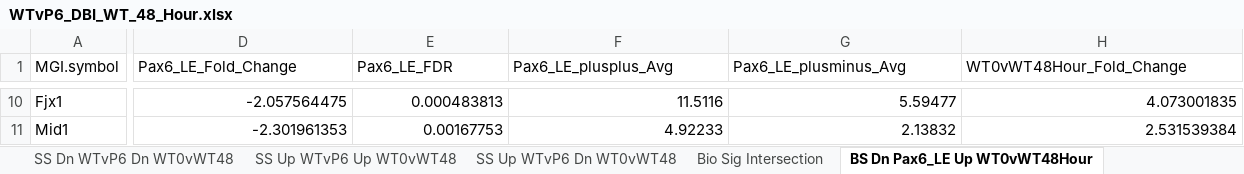
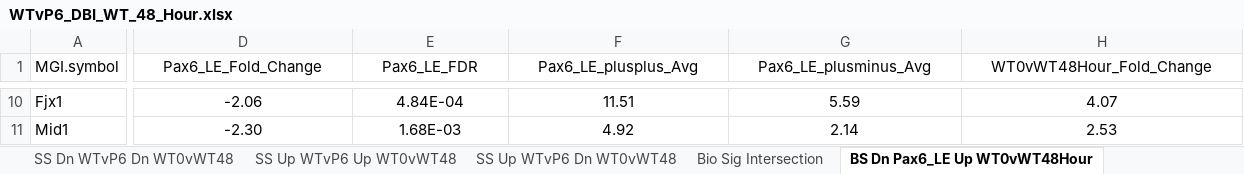
Before and after one commit to afaranda/Pax6_PCO_DEG_Comp, an Excel workbook: analysis_results/WTvP6_DBI_WT_48_Hour.xlsx, sheet BS Dn Pax6_LE Up WT0vWT48Hour, drawn as a sheet; only a part is shown, gaps mark what is left out; values as stored, in another font and other column widths than the file's, no borders; the diff covers the shown part only; the diff names each change by its address in the sheet, - before the commit and + after, or states it on an @@ line.

Commit message:
Manually Reviewed and verified analysis results Ready to distribute 	modified:   README.md 	modified:   analysis_results/WTvP6_DBI_WT_24_Hour.xlsx 	modified:   analysis_results/WTvP6_DBI_WT_48_Hour.xlsx 	modified:   analysis_results/WTvP6_DNA_WT_24_Hour.xlsx 	modified:   analysis_results/WTvP6_DNA_WT_6_Hour.xlsx

```diff
--- a/analysis_results/WTvP6_DBI_WT_48_Hour.xlsx (sheet BS Dn Pax6_LE Up WT0vWT48Hour)
+++ b/analysis_results/WTvP6_DBI_WT_48_Hour.xlsx (sheet BS Dn Pax6_LE Up WT0vWT48Hour)
-D1:H1 alignment: left
+D1:H1 alignment: center
-D10:H11 alignment: right
+D10:H11 alignment: center
-D10 (Pax6_LE_Fold_Change): -2.057564475
+D10 (Pax6_LE_Fold_Change): -2.06
-E10 (Pax6_LE_FDR): 0.000483813
+E10 (Pax6_LE_FDR): 4.84E-04
-F10 (Pax6_LE_plusplus_Avg): 11.5116
+F10 (Pax6_LE_plusplus_Avg): 11.51
-G10 (Pax6_LE_plusminus_Avg): 5.59477
+G10 (Pax6_LE_plusminus_Avg): 5.59
-H10 (WT0vWT48Hour_Fold_Change): 4.073001835
+H10 (WT0vWT48Hour_Fold_Change): 4.07
-D11 (Pax6_LE_Fold_Change): -2.301961353
+D11 (Pax6_LE_Fold_Change): -2.30
-E11 (Pax6_LE_FDR): 0.00167753
+E11 (Pax6_LE_FDR): 1.68E-03
-F11 (Pax6_LE_plusplus_Avg): 4.92233
+F11 (Pax6_LE_plusplus_Avg): 4.92
-G11 (Pax6_LE_plusminus_Avg): 2.13832
+G11 (Pax6_LE_plusminus_Avg): 2.14
-H11 (WT0vWT48Hour_Fold_Change): 2.531539384
+H11 (WT0vWT48Hour_Fold_Change): 2.53
```
Also changed, not shown: 70 edited cells and cell formats elsewhere in this sheet, sheet Stat Sig Intersection, sheet Bio Sig Intersection, sheet SS Up WTvP6 Up WT0vWT48, sheet BS Up Pax6_LE Up WT0vWT48Hour, sheet SS Dn WTvP6 Dn WT0vWT48, sheet BS Dn Pax6_LE Dn WT0vWT48Hour, 4 more sheets, formulas that keep their value, analysis_results/WTvP6_DBI_WT_24_Hour.xlsx, analysis_results/WTvP6_DNA_WT_24_Hour.xlsx, 2 other files.
